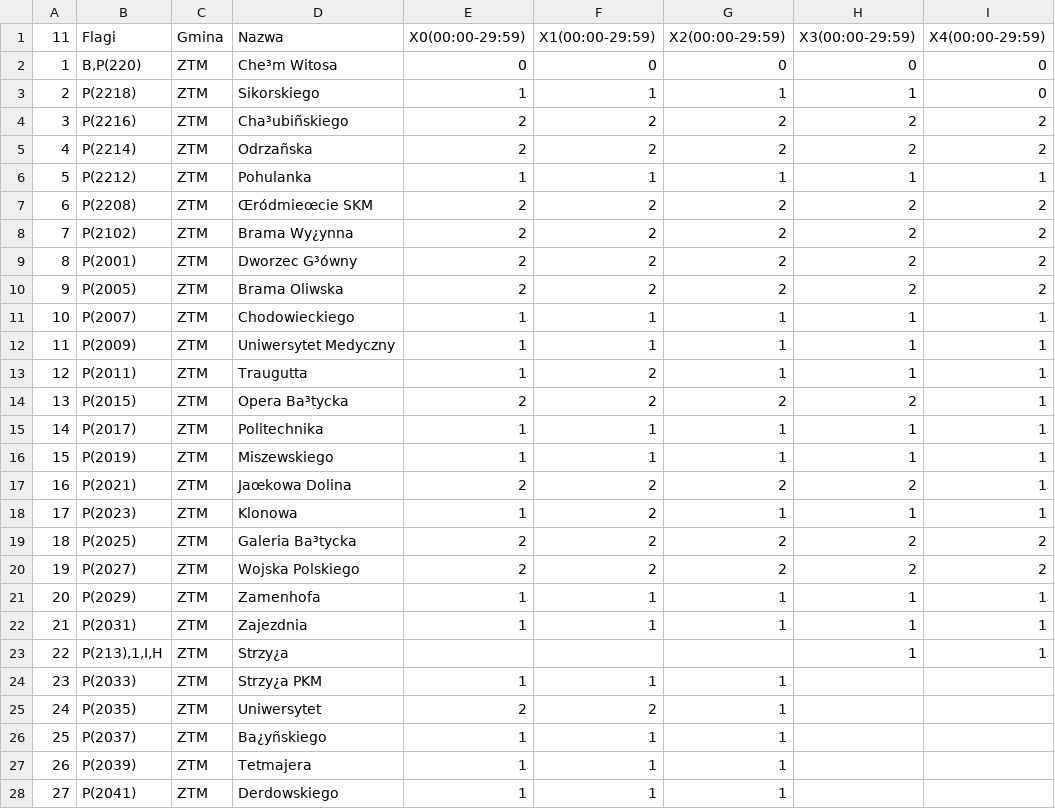
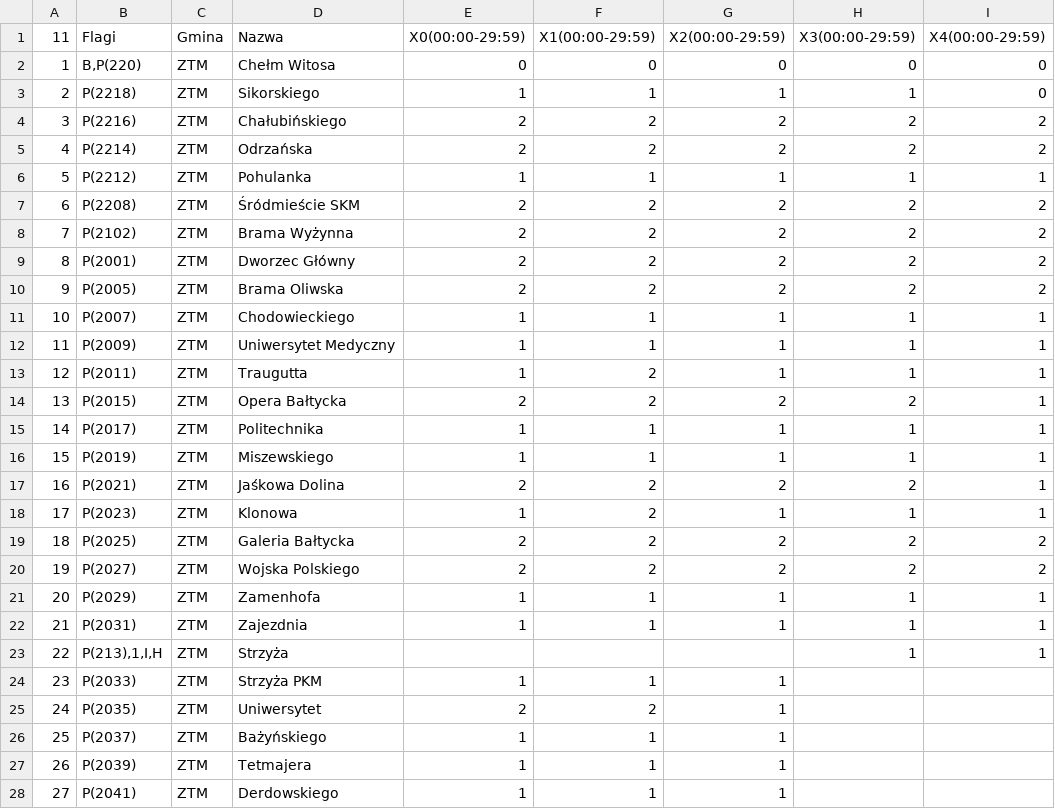
Before and after one commit to Vampyr7878/OSMAndTCM, a CSV file: OsmAnd/assets/011_warianty1.csv, drawn as a sheet; only a part is shown; the diff covers the shown part only; the diff names each change by its address in the sheet, - before the commit and + after, or states it on an @@ line.

```diff
--- a/OsmAnd/assets/011_warianty1.csv
+++ b/OsmAnd/assets/011_warianty1.csv
-D2 (Nazwa): Che³m Witosa
+D2 (Nazwa): Chełm Witosa
-D4 (Nazwa): Cha³ubiñskiego
+D4 (Nazwa): Chałubińskiego
-D5 (Nazwa): Odrzañska
+D5 (Nazwa): Odrzańska
-D7 (Nazwa): Œródmieœcie SKM
+D7 (Nazwa): Śródmieście SKM
-D8 (Nazwa): Brama Wy¿ynna
+D8 (Nazwa): Brama Wyżynna
-D9 (Nazwa): Dworzec G³ówny
+D9 (Nazwa): Dworzec Główny
-D14 (Nazwa): Opera Ba³tycka
+D14 (Nazwa): Opera Bałtycka
-D17 (Nazwa): Jaœkowa Dolina
+D17 (Nazwa): Jaśkowa Dolina
-D19 (Nazwa): Galeria Ba³tycka
+D19 (Nazwa): Galeria Bałtycka
-D23 (Nazwa): Strzy¿a
+D23 (Nazwa): Strzyża
-D24 (Nazwa): Strzy¿a PKM
+D24 (Nazwa): Strzyża PKM
-D26 (Nazwa): Ba¿yñskiego
+D26 (Nazwa): Bażyńskiego
```
Also changed, not shown: 5 edited cells elsewhere in this file, OsmAnd/assets/011_warianty2.csv, OsmAnd/assets/02_warianty1.csv, 7 other files.
